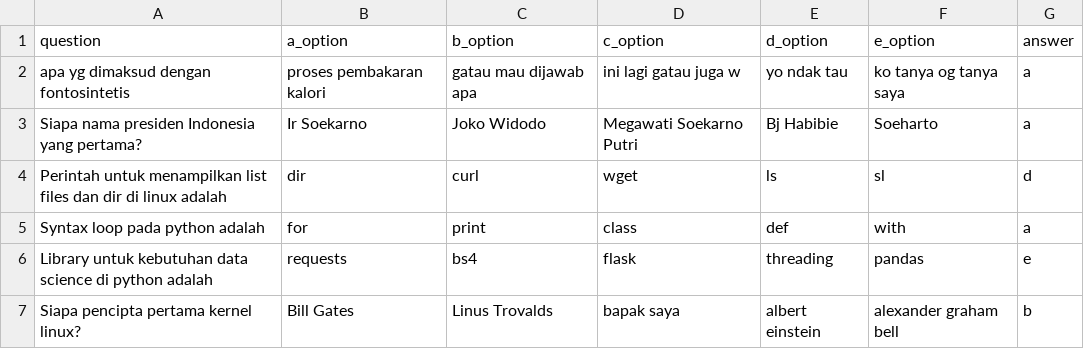
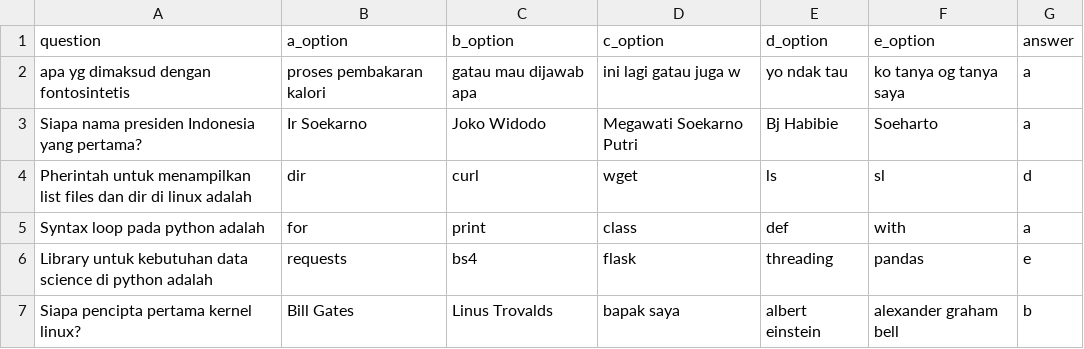
Before and after one commit to roberto-asir/FinalBootcampProject, a CSV file: quiz-app/samples.csv, drawn as a sheet.

```diff
--- a/quiz-app/samples.csv
+++ b/quiz-app/samples.csv
@@ -3,3 +3,3 @@ apa yg dimaksud dengan fontosintetis,proses pembakaran kalori,gatau mau dijawab
 Siapa nama presiden Indonesia yang pertama?,Ir Soekarno,Joko Widodo,Megawati Soekarno Putri,Bj Habibie,Soeharto,a
-Perintah untuk menampilkan list files dan dir di linux adalah,dir,curl,wget,ls,sl,d
+Pherintah untuk menampilkan list files dan dir di linux adalah,dir,curl,wget,ls,sl,d
 Syntax loop pada python adalah,for ,print,class ,def,with ,a
```
